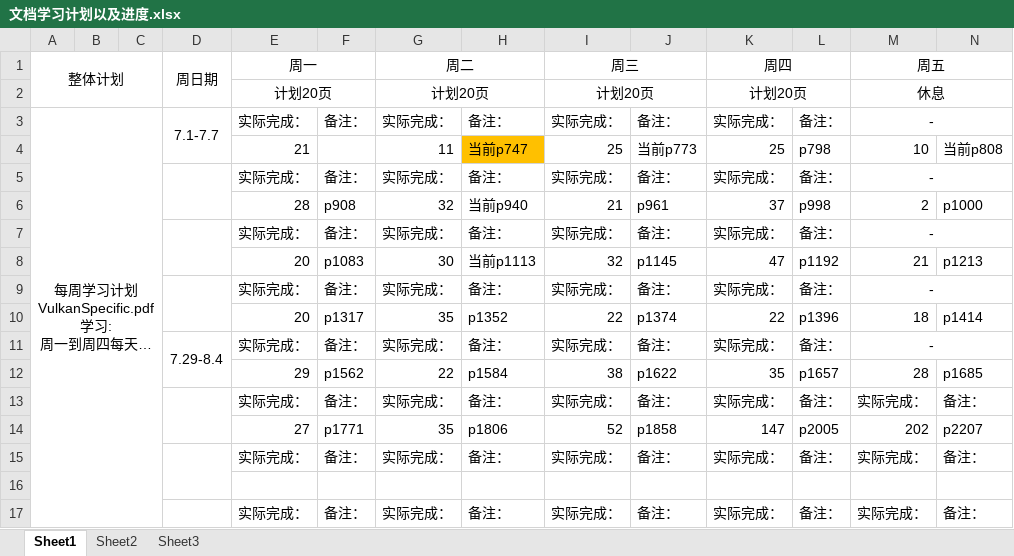
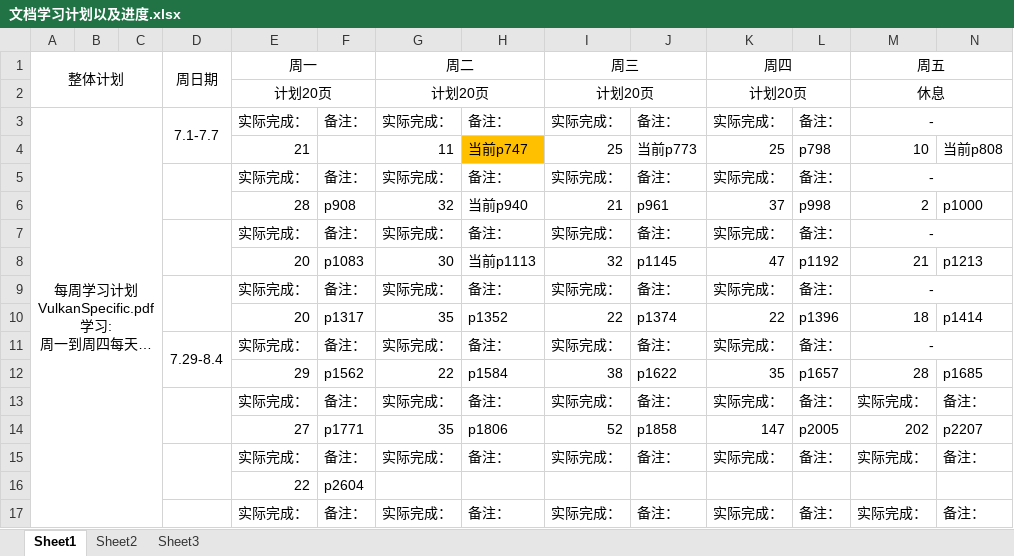
Before and after one commit to mou-wj/VulkanLearn, an Excel workbook: doc/文档学习计划以及进度.xlsx, sheet Sheet1, drawn as a sheet; only a part is shown; long unchanged cells end in …; values as stored, in another font and other column widths than the file's, no borders; rows hold the shown columns only; the diff names each change by its address in the sheet, - before the commit and + after, or states it on an @@ line.

```diff
--- a/doc/文档学习计划以及进度.xlsx (sheet Sheet1)
+++ b/doc/文档学习计划以及进度.xlsx (sheet Sheet1)
-row 16: (empty)
+row 16:  |  |  |  | 22 | p2604
```
Also changed, not shown: 1 other file.
